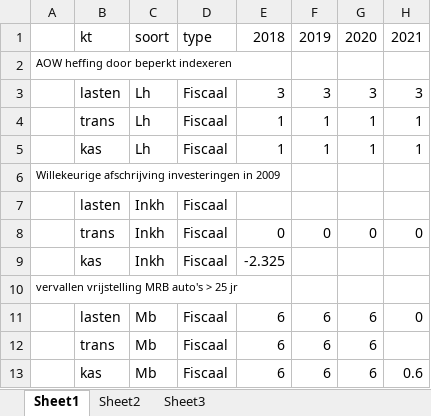
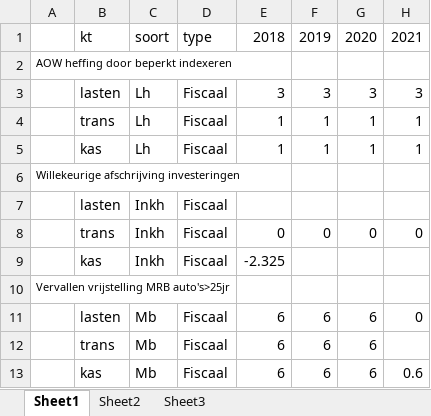
Before and after one commit to timemod/regts, an Excel workbook: pkg/vignettes/test.xlsx, sheet Sheet1, drawn as a sheet; values as stored, in another font and other column widths than the file's, no borders; the diff names each change by its address in the sheet, - before the commit and + after, or states it on an @@ line.

```diff
--- a/pkg/vignettes/test.xlsx (sheet Sheet1)
+++ b/pkg/vignettes/test.xlsx (sheet Sheet1)
-A6: Willekeurige afschrijving investeringen in 2009
+A6: Willekeurige afschrijving investeringen
-A10: vervallen vrijstelling MRB auto's > 25 jr
+A10: Vervallen vrijstelling MRB auto's>25jr
```
Also changed, not shown: 2 other files.
